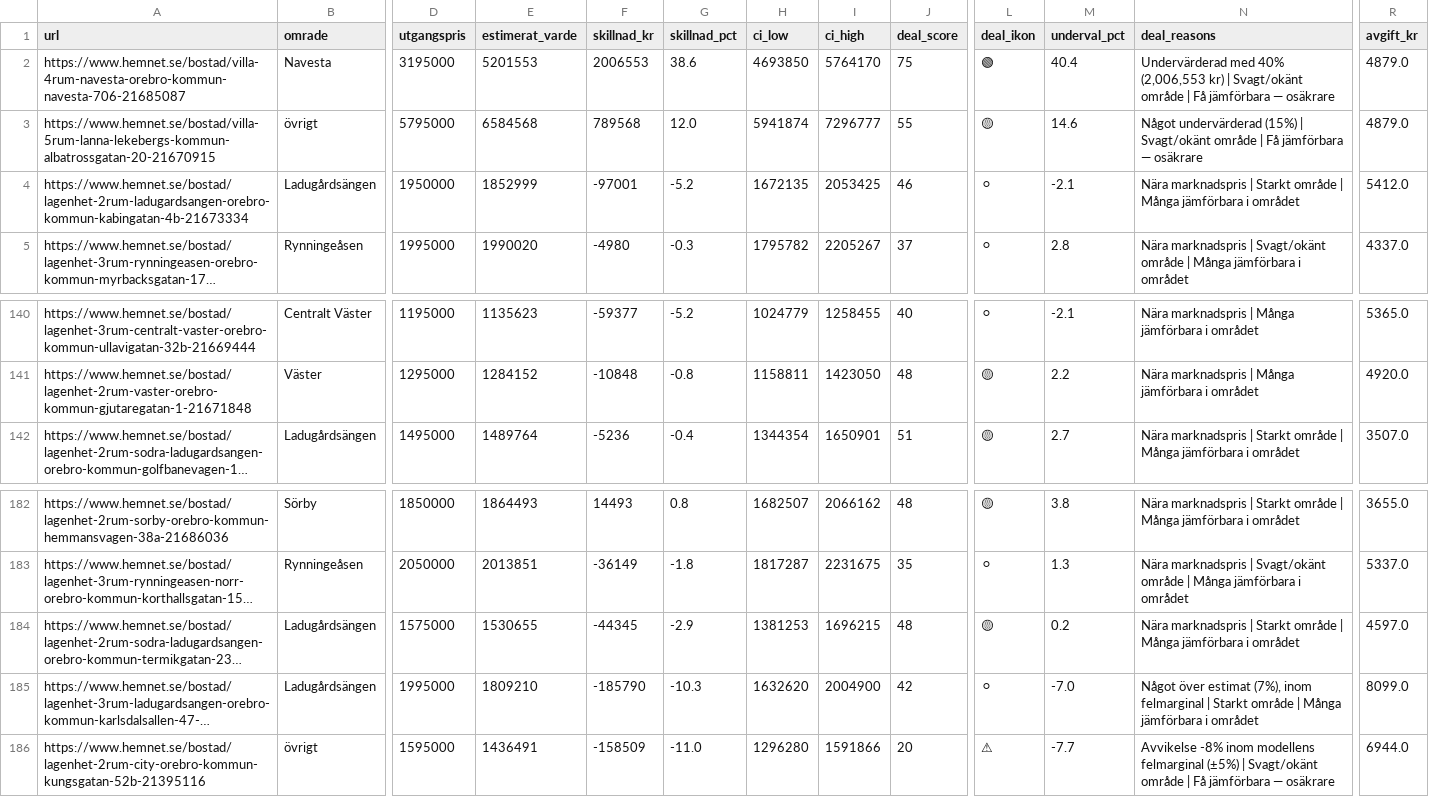
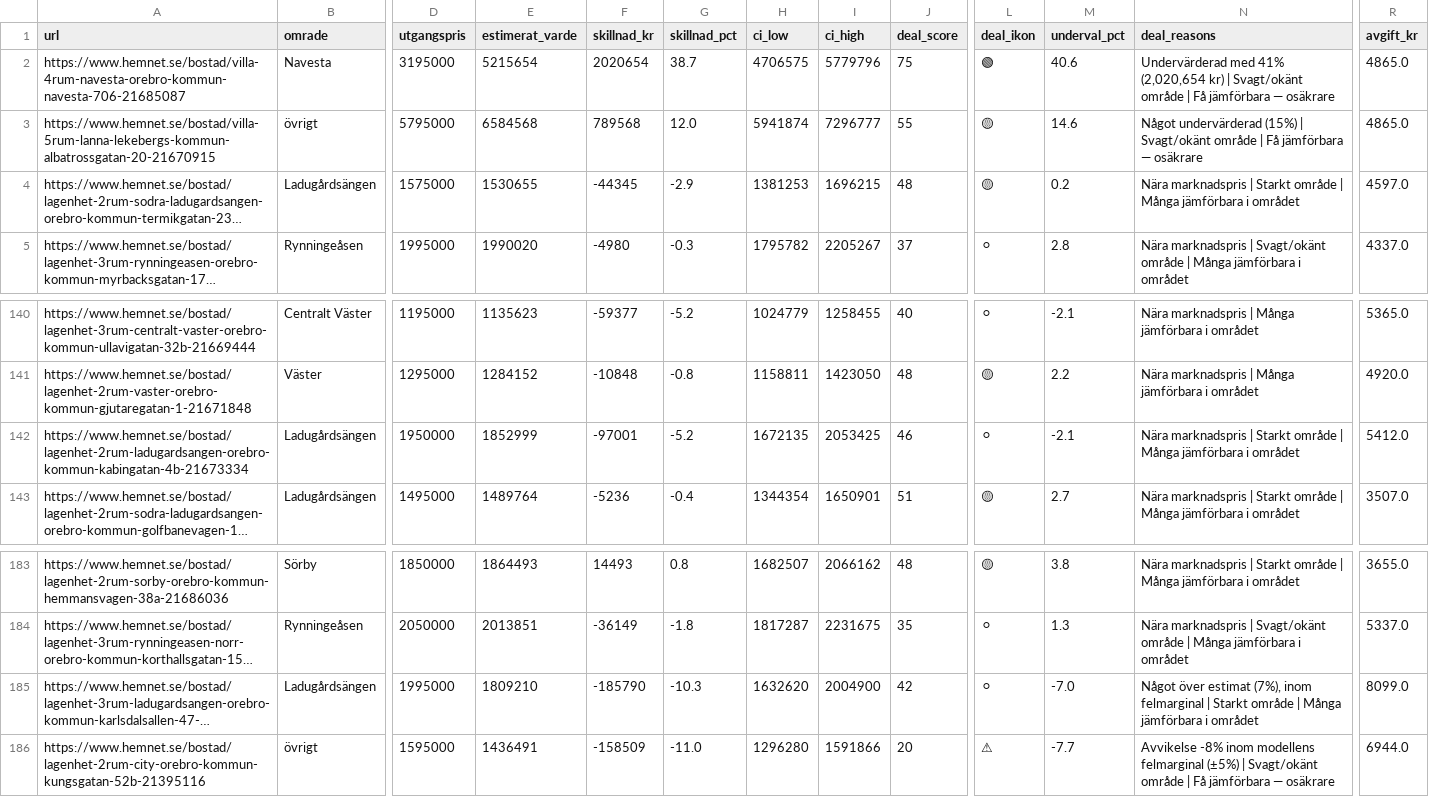
Before and after one commit to LoranAli/orebro-housing-ml, a CSV file: data/processed/active_listings_scored.csv, drawn as a sheet; only a part is shown, gaps mark what is left out; long unchanged cells end in …; the diff names each change by its address in the sheet, - before the commit and + after, or states it on an @@ line.

Commit message:
Auto-update 2026-03-24 12:25

```diff
--- a/data/processed/active_listings_scored.csv
+++ b/data/processed/active_listings_scored.csv
-E2 (estimerat_varde): 5201553
+E2 (estimerat_varde): 5215654
-F2 (skillnad_kr): 2006553
+F2 (skillnad_kr): 2020654
-G2 (skillnad_pct): 38.6
+G2 (skillnad_pct): 38.7
-H2 (ci_low): 4693850
+H2 (ci_low): 4706575
-I2 (ci_high): 5764170
+I2 (ci_high): 5779796
-M2 (underval_pct): 40.4
+M2 (underval_pct): 40.6
-N2 (deal_reasons): Undervärderad med 40% (2,006,553 kr) |…
+N2 (deal_reasons): Undervärderad med 41% (2,020,654 kr) |…
-R2:R3 (avgift_kr): 4879.0
+R2:R3 (avgift_kr): 4865.0
@@ row 184 moved to row 4: https://www.hemnet.se/bostad/lagenhet-2r… @@
@@ row 4 moved to row 142: https://www.hemnet.se/bostad/lagenhet-2r… @@
```
